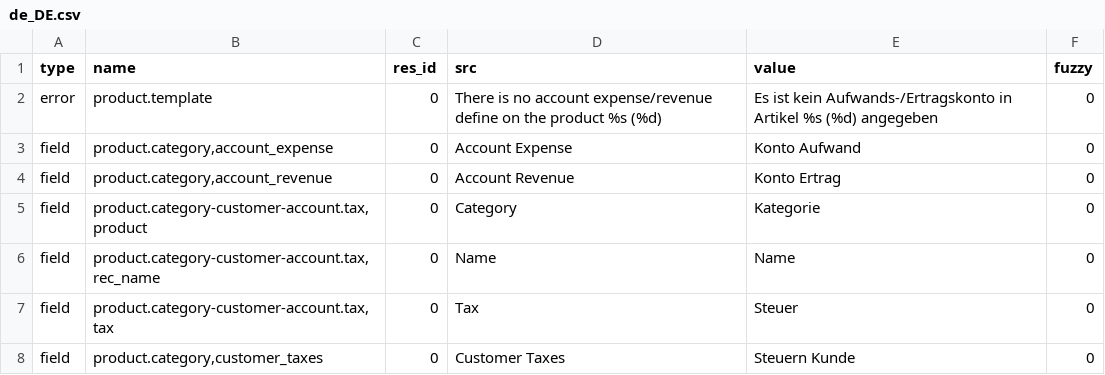
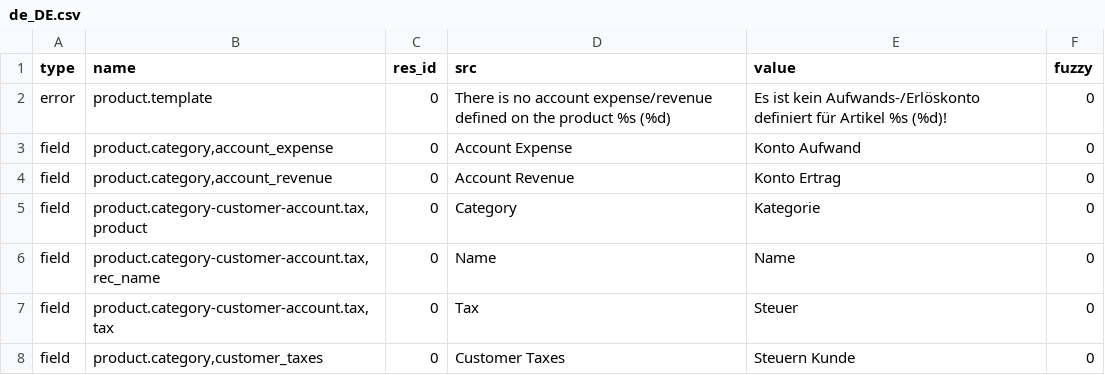
Before and after one commit to coopengo/account_product, a CSV file: de_DE.csv, drawn as a sheet; only a part is shown.

Commit message:
Update translation for de_DE

```diff
--- a/de_DE.csv
+++ b/de_DE.csv
@@ -1,3 +1,3 @@
 type,name,res_id,src,value,fuzzy
-error,product.template,0,There is no account expense/revenue define on the product %s (%d),Es ist kein Aufwands-/Ertragskonto in Artikel %s (%d) angegeben,0
+error,product.template,0,There is no account expense/revenue defined on the product %s (%d),Es ist kein Aufwands-/Erlöskonto definiert für Artikel %s (%d)!,0
 field,"product.category,account_expense",0,Account Expense,Konto Aufwand,0
```
